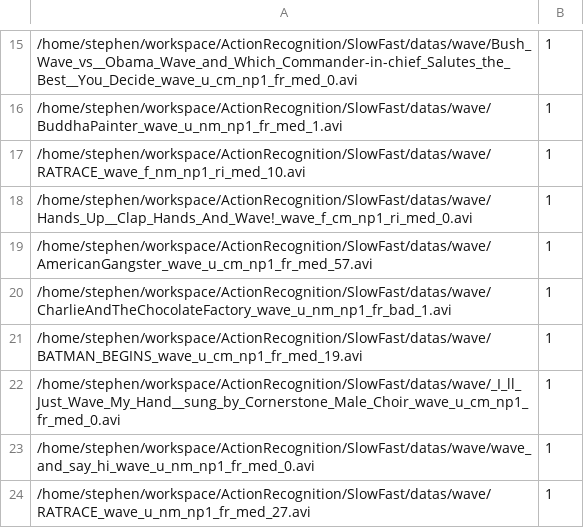
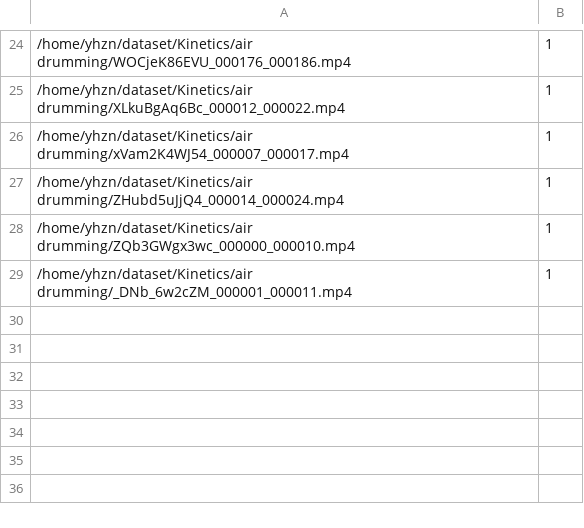
Before and after one commit to StephenStorm/SlowFast, a CSV file: data_process/data/val.csv, drawn as a sheet; only a part is shown, gaps mark what is left out; the diff covers the shown part only.

```diff
--- a/data_process/data/val.csv
+++ b/data_process/data/val.csv
@@ -15,10 +24,6 @@
-/home/stephen/workspace/ActionRecognition/SlowFast/datas/wave/Bush_Wave_vs__Obama_Wave_and_Which_Commander-in-chief_Salutes_the_Best__You_Decide_wave_u_cm_np1_fr_med_0.avi,1
-/home/stephen/workspace/ActionRecognition/SlowFast/datas/wave/BuddhaPainter_wave_u_nm_np1_fr_med_1.avi,1
-/home/stephen/workspace/ActionRecognition/SlowFast/datas/wave/RATRACE_wave_f_nm_np1_ri_med_10.avi,1
-/home/stephen/workspace/ActionRecognition/SlowFast/datas/wave/Hands_Up__Clap_Hands_And_Wave!_wave_f_cm_np1_ri_med_0.avi,1
-/home/stephen/workspace/ActionRecognition/SlowFast/datas/wave/AmericanGangster_wave_u_cm_np1_fr_med_57.avi,1
-/home/stephen/workspace/ActionRecognition/SlowFast/datas/wave/CharlieAndTheChocolateFactory_wave_u_nm_np1_fr_bad_1.avi,1
-/home/stephen/workspace/ActionRecognition/SlowFast/datas/wave/BATMAN_BEGINS_wave_u_cm_np1_fr_med_19.avi,1
-/home/stephen/workspace/ActionRecognition/SlowFast/datas/wave/_I_ll_Just_Wave_My_Hand__sung_by_Cornerstone_Male_Choir_wave_u_cm_np1_fr_med_0.avi,1
-/home/stephen/workspace/ActionRecognition/SlowFast/datas/wave/wave_and_say_hi_wave_u_nm_np1_fr_med_0.avi,1
-/home/stephen/workspace/ActionRecognition/SlowFast/datas/wave/RATRACE_wave_u_nm_np1_fr_med_27.avi,1
+/home/yhzn/dataset/Kinetics/air drumming/WOCjeK86EVU_000176_000186.mp4,1
+/home/yhzn/dataset/Kinetics/air drumming/XLkuBgAq6Bc_000012_000022.mp4,1
+/home/yhzn/dataset/Kinetics/air drumming/xVam2K4WJ54_000007_000017.mp4,1
+/home/yhzn/dataset/Kinetics/air drumming/ZHubd5uJjQ4_000014_000024.mp4,1
+/home/yhzn/dataset/Kinetics/air drumming/ZQb3GWgx3wc_000000_000010.mp4,1
+/home/yhzn/dataset/Kinetics/air drumming/_DNb_6w2cZM_000001_000011.mp4,1
```
Also changed, not shown: 23 added rows and 14 removed rows elsewhere in this file, 1 other file.
